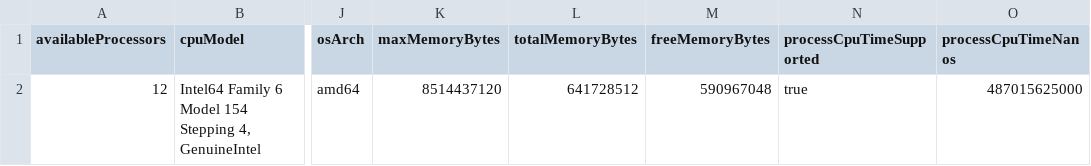
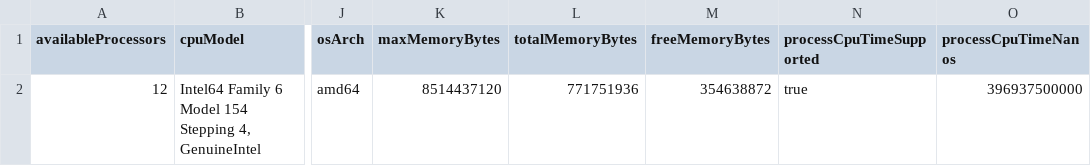
Before and after one commit to pcd-26/PCD-26, a CSV file: assignment-1/benchmarks/results/run-20260702-200850-913/environment.csv (was assignment-1/benchmarks/results/environment.csv), drawn as a sheet; only a part is shown, gaps mark what is left out; the diff names each change by its address in the sheet, - before the commit and + after, or states it on an @@ line.

Commit message:
perf(assignment-1): isolate speedup measurements and disable profiling overhead

```diff
--- a/assignment-1/benchmarks/results/environment.csv
+++ b/assignment-1/benchmarks/results/run-20260702-200850-913/environment.csv
-L2 (totalMemoryBytes): 641728512
+L2 (totalMemoryBytes): 771751936
-M2 (freeMemoryBytes): 590967048
+M2 (freeMemoryBytes): 354638872
-O2 (processCpuTimeNanos): 487015625000
+O2 (processCpuTimeNanos): 396937500000
```
Also changed, not shown: 52 other files.
